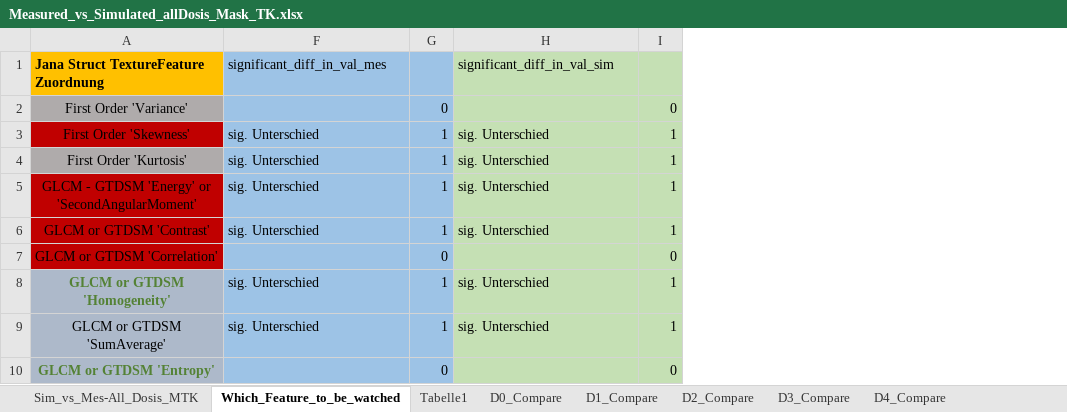
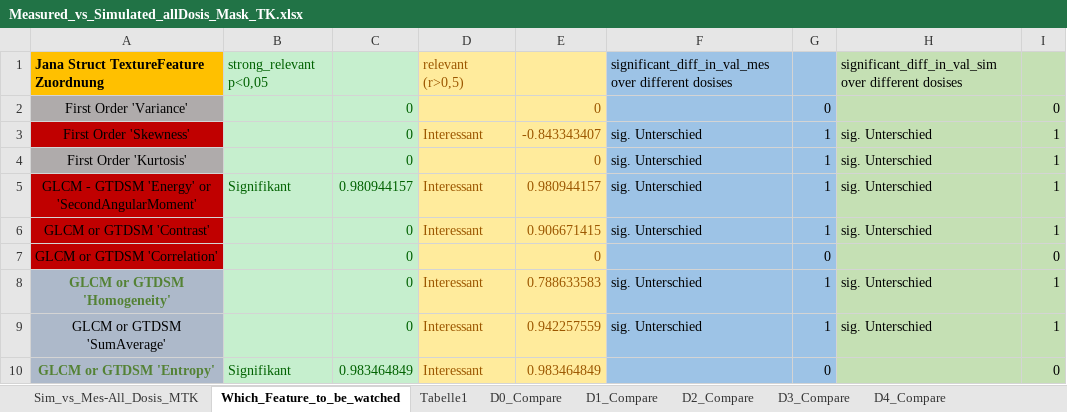
Before and after one commit to thomaskuestner/TAToolbox, an Excel workbook: Matthias/01-NEMA_Phantom/Measured_vs_Simulated_allDosis_Mask_TK.xlsx, sheet Which_Feature_to_be_watched, drawn as a sheet; only a part is shown; values as stored, in another font and other column widths than the file's, no borders; the diff names each change by its address in the sheet, - before the commit and + after, or states it on an @@ line.

```diff
--- a/Matthias/01-NEMA_Phantom/Measured_vs_Simulated_allDosis_Mask_TK.xlsx (sheet Which_Feature_to_be_watched)
+++ b/Matthias/01-NEMA_Phantom/Measured_vs_Simulated_allDosis_Mask_TK.xlsx (sheet Which_Feature_to_be_watched)
@@ column B unhidden, rows 1-10: strong_relevant p<0,05 |  |  |  | Signifikant |  |  |  |  | Signifikant @@
@@ column C unhidden, rows 2-10: 0 | 0 | 0 | 0.980944157 | 0 | 0 | 0 | 0 | 0.983464849 @@
@@ column D unhidden, rows 1-10: relevant (r>0,5) |  | Interessant |  | Interessant | Interessant |  | Interessant | Interessant | Interessant @@
@@ column E unhidden, rows 2-10: 0 | -0.843343407 | 0 | 0.980944157 | 0.906671415 | 0 | 0.788633583 | 0.942257559 | 0.983464849 @@
-F1: significant_diff_in_val_mes
+F1: significant_diff_in_val_mes over different dosises
-H1: significant_diff_in_val_sim
+H1: significant_diff_in_val_sim over different dosises
```
Also changed, not shown: 20 other files.
